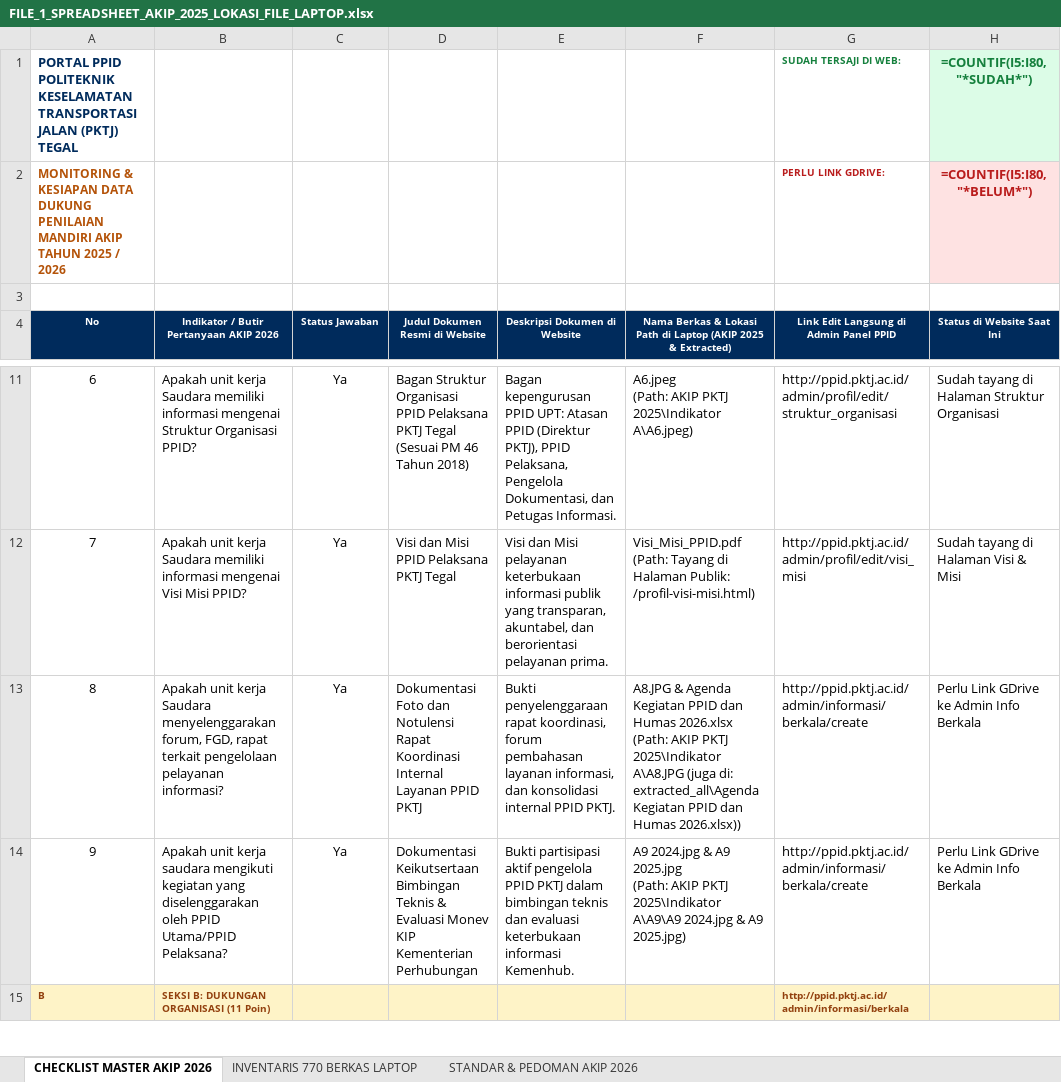
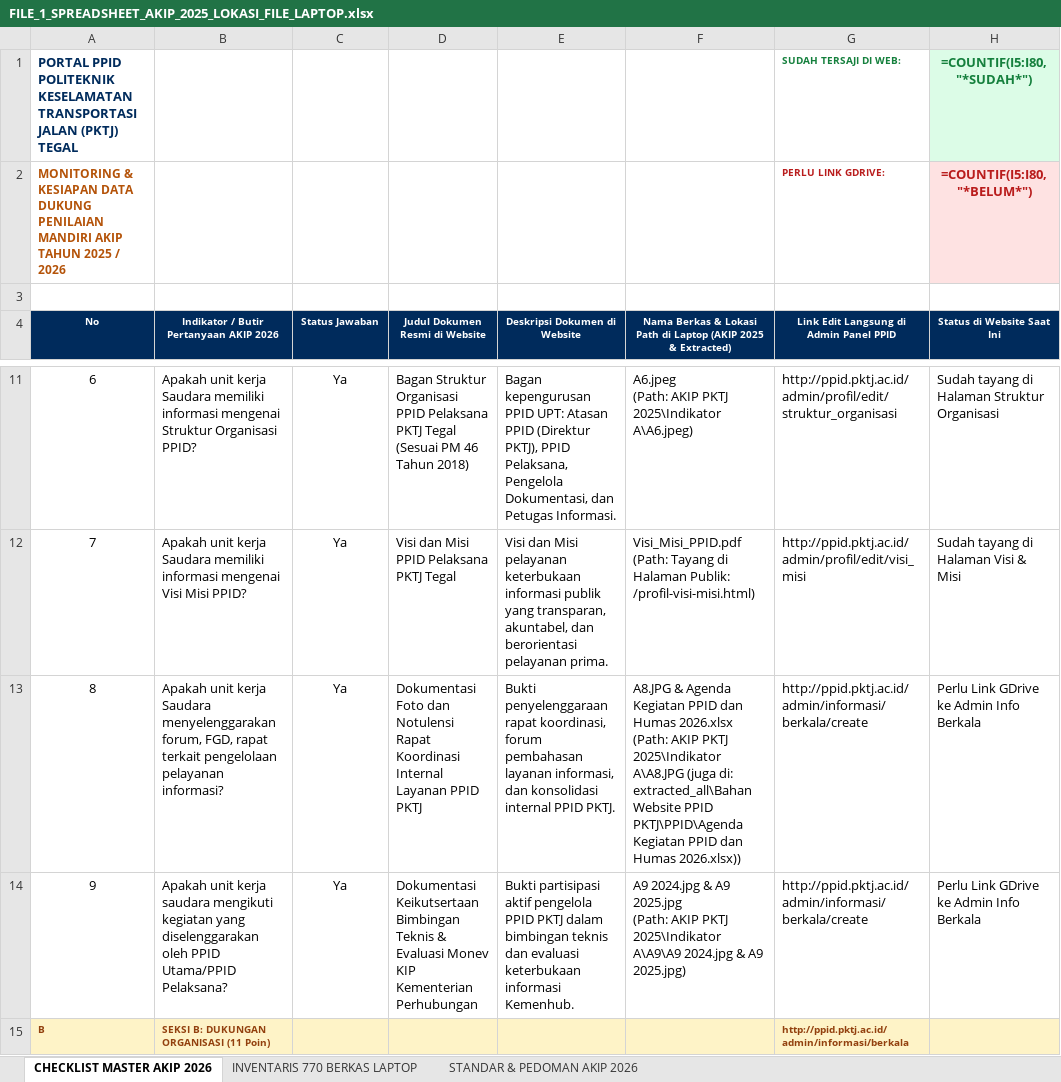
Before and after one commit to yuniarqonita-ang/PPID-PKTJ, an Excel workbook: FILE_1_SPREADSHEET_AKIP_2025_LOKASI_FILE_LAPTOP.xlsx, sheet CHECKLIST MASTER AKIP 2026, drawn as a sheet; only a part is shown, gaps mark what is left out; values as stored, in another font and other column widths than the file's, no borders; formulas without a stored value are shown as written; the diff covers the shown part only; the diff names each change by its address in the sheet, - before the commit and + after, or states it on an @@ line.

Commit message:
Ensure complete synchronization of File 1 Excel and File 2 Word master files across root and Bahan folders

```diff
--- a/FILE_1_SPREADSHEET_AKIP_2025_LOKASI_FILE_LAPTOP.xlsx (sheet CHECKLIST MASTER AKIP 2026)
+++ b/FILE_1_SPREADSHEET_AKIP_2025_LOKASI_FILE_LAPTOP.xlsx (sheet CHECKLIST MASTER AKIP 2026)
-F13: …(juga di: extracted_all\Agenda Kegiatan PPID…
+F13: …(juga di: extracted_all\Bahan Website PPID PKTJ\PPID\Agenda Kegiatan PPID…
```
Also changed, not shown: 18 edited cells elsewhere in this sheet, sheet INVENTARIS 770 BERKAS LAPTOP, 3 other files.
